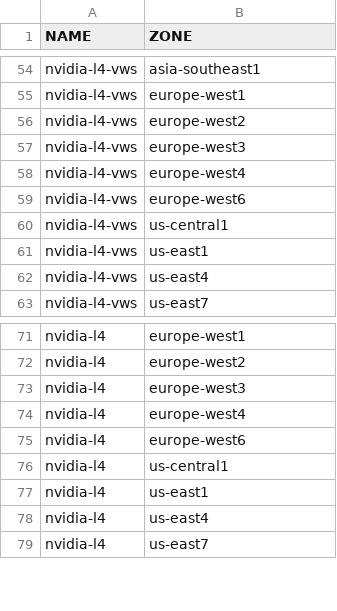
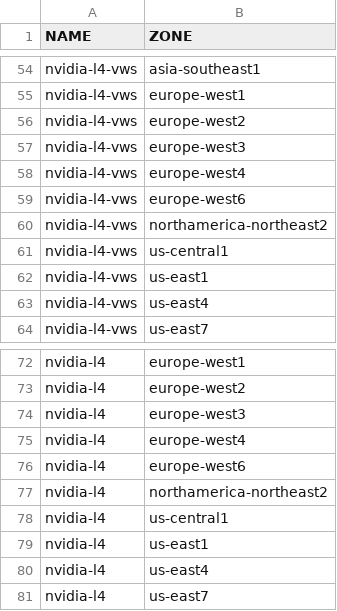
Before and after one commit to Cyclenerd/google-cloud-pricing-cost-calculator, a CSV file: tools/acceleratortyperegion.csv, drawn as a sheet; only a part is shown, gaps mark what is left out.

```diff
--- a/tools/acceleratortyperegion.csv
+++ b/tools/acceleratortyperegion.csv
@@ -59,2 +59,3 @@ nvidia-l4-vws;europe-west4
 nvidia-l4-vws;europe-west6
+nvidia-l4-vws;northamerica-northeast2
 nvidia-l4-vws;us-central1
@@ -75,2 +76,3 @@ nvidia-l4;europe-west4
 nvidia-l4;europe-west6
+nvidia-l4;northamerica-northeast2
 nvidia-l4;us-central1
```
Also changed, not shown: tools/machinetyperegion.csv.
